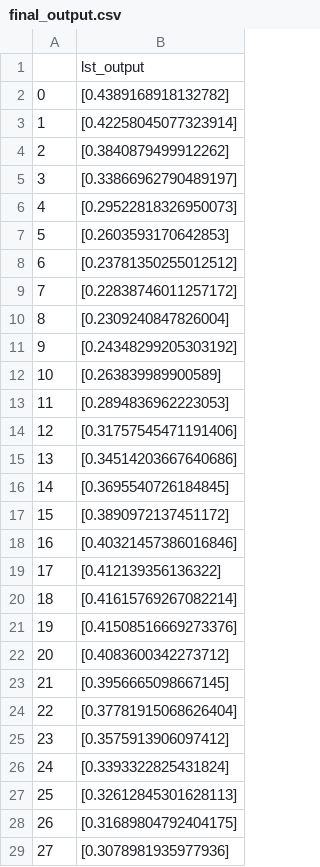
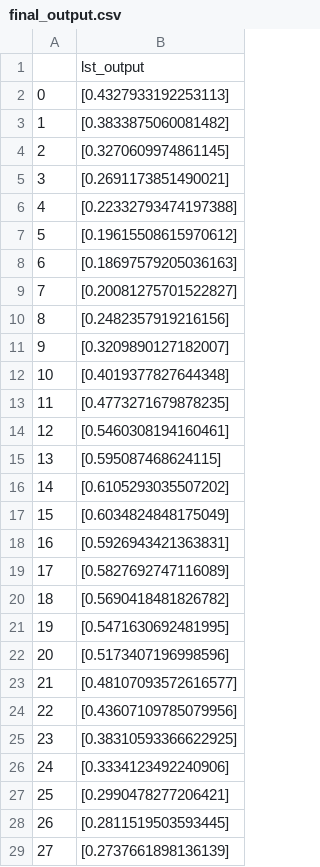
Before and after one commit to SmartPracticeschool/SBSPS-Challenge-2640-Predicting-the-energy-output-of-the-wind-turbine-based-on-weather-condition, a CSV file: final_output.csv, drawn as a sheet; only a part is shown; the diff covers the shown part only.

```diff
--- a/final_output.csv
+++ b/final_output.csv
@@ -1,29 +1,29 @@
 ,lst_output
-0,[0.4389168918132782]
-1,[0.42258045077323914]
-2,[0.3840879499912262]
-3,[0.33866962790489197]
-4,[0.29522818326950073]
-5,[0.2603593170642853]
-6,[0.23781350255012512]
-7,[0.22838746011257172]
-8,[0.2309240847826004]
-9,[0.24348299205303192]
-10,[0.263839989900589]
-11,[0.2894836962223053]
-12,[0.31757545471191406]
-13,[0.34514203667640686]
-14,[0.3695540726184845]
-15,[0.3890972137451172]
-16,[0.40321457386016846]
-17,[0.412139356136322]
-18,[0.41615769267082214]
-19,[0.41508516669273376]
-20,[0.4083600342273712]
-21,[0.3956665098667145]
-22,[0.37781915068626404]
-23,[0.3575913906097412]
-24,[0.3393322825431824]
-25,[0.32612845301628113]
-26,[0.31689804792404175]
-27,[0.3078981935977936]
+0,[0.4327933192253113]
+1,[0.3833875060081482]
+2,[0.3270609974861145]
+3,[0.2691173851490021]
+4,[0.22332793474197388]
+5,[0.19615508615970612]
+6,[0.18697579205036163]
+7,[0.20081275701522827]
+8,[0.2482357919216156]
+9,[0.3209890127182007]
+10,[0.4019377827644348]
+11,[0.4773271679878235]
+12,[0.5460308194160461]
+13,[0.595087468624115]
+14,[0.6105293035507202]
+15,[0.6034824848175049]
+16,[0.5926943421363831]
+17,[0.5827692747116089]
+18,[0.5690418481826782]
+19,[0.5471630692481995]
+20,[0.5173407196998596]
+21,[0.48107093572616577]
+22,[0.43607109785079956]
+23,[0.38310593366622925]
+24,[0.3334123492240906]
+25,[0.2990478277206421]
+26,[0.2811519503593445]
+27,[0.2737661898136139]
```
Also changed, not shown: 44 edited cells elsewhere in this file, 20 other files.
